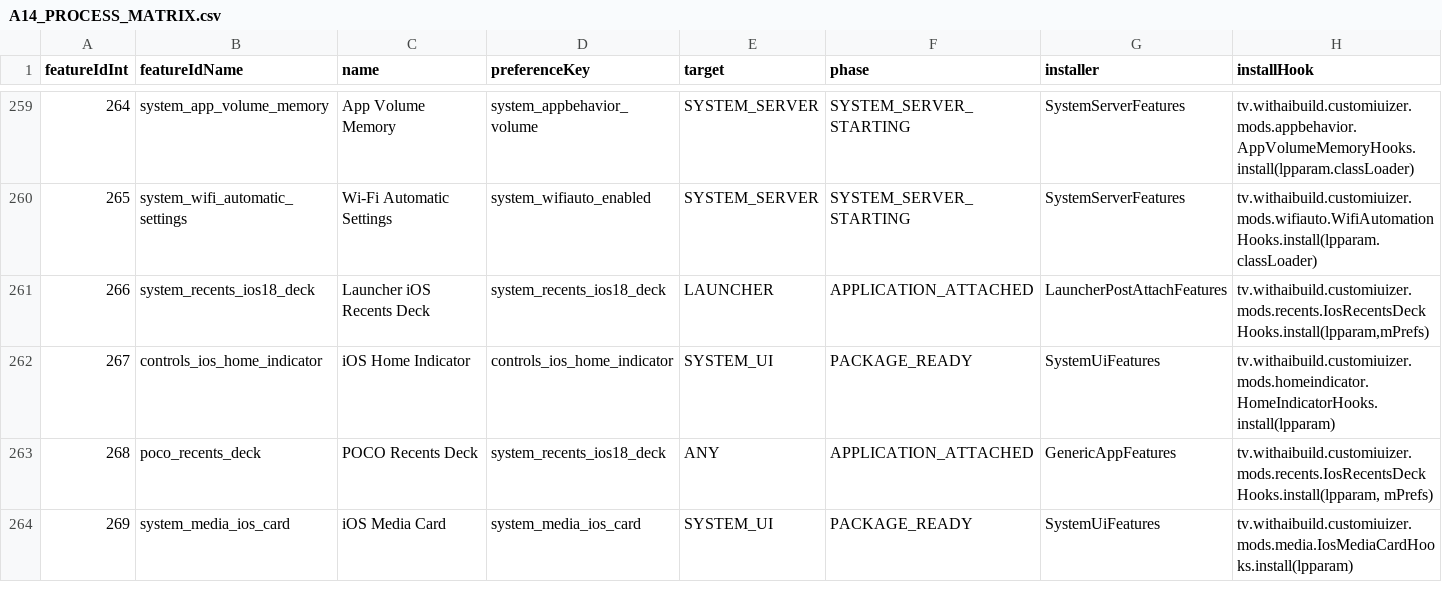
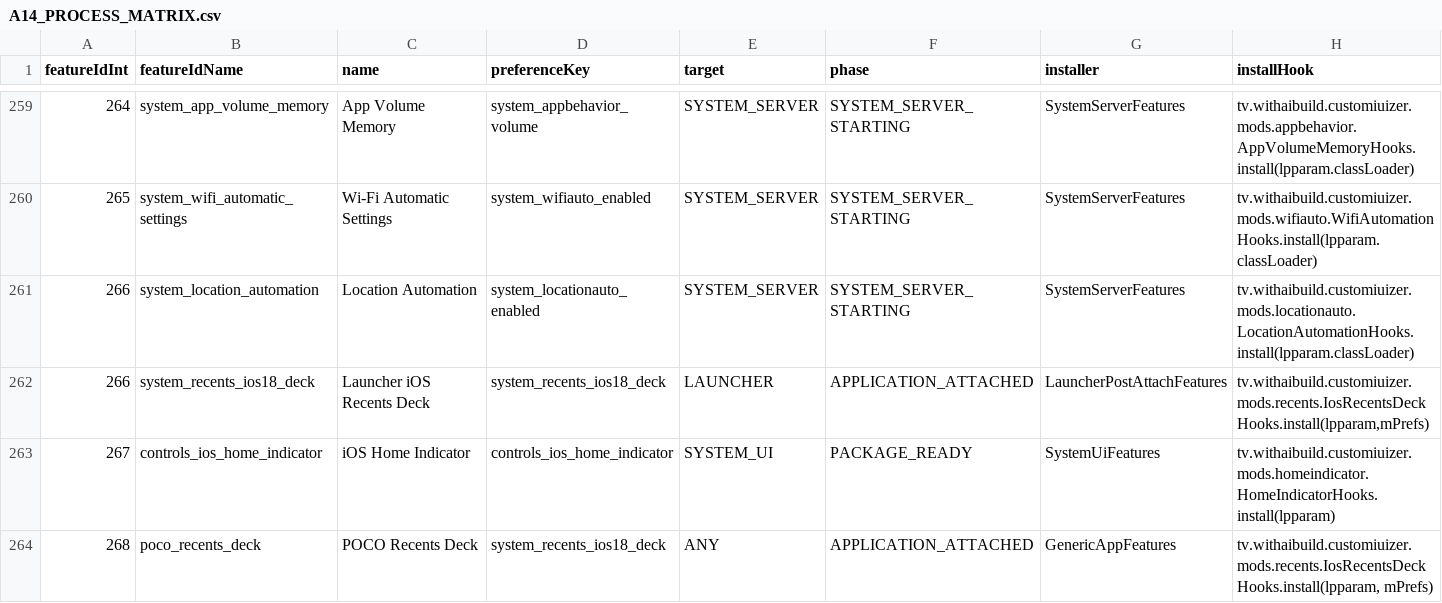
Before and after one commit to thetvplus/customiuizer-a14, a CSV file: docs/rom-intelligence/A14_PROCESS_MATRIX.csv, drawn as a sheet; only a part is shown, gaps mark what is left out; the shorter side is filled out with more unchanged rows; rows hold the shown columns only; the diff names each change by its address in the sheet, - before the commit and + after, or states it on an @@ line.

Commit message:
feat: add app-based location automation

```diff
--- a/docs/rom-intelligence/A14_PROCESS_MATRIX.csv
+++ b/docs/rom-intelligence/A14_PROCESS_MATRIX.csv
+row 261: 266 | system_location_automation | Location Automation | system_locationauto_enabled | SYSTEM_SERVER | SYSTEM_SERVER_STARTING | SystemServerFeatures | tv.withaibuild.customiuizer.mods.locationauto.LocationAutomationHooks.install(lpparam.classLoader)
```
Also changed, not shown: 24 other files.
